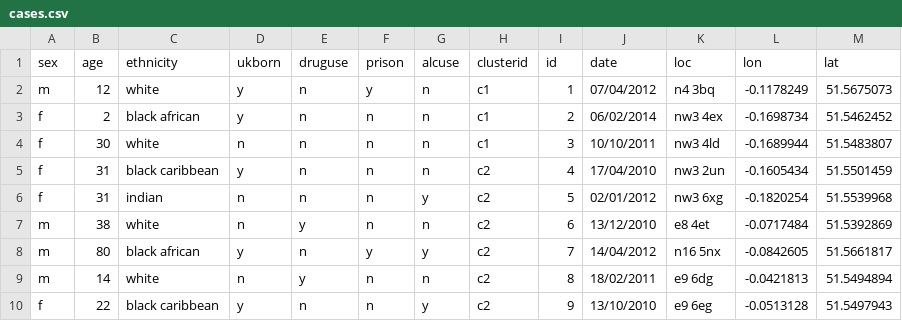
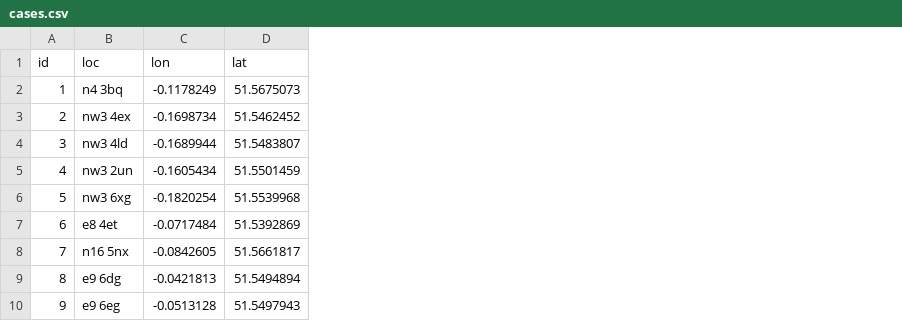
Before and after one commit to cathsmith57/geoprofileShiny, a CSV file: Example data/cases.csv, drawn as a sheet; only a part is shown; the diff names each change by its address in the sheet, - before the commit and + after, or states it on an @@ line.

Commit message:
uploading user guide, edited data and formatting script

```diff
--- a/Example data/cases.csv
+++ b/Example data/cases.csv
-column A (sex), rows 2-10: m | f | f | f | f | m | m | m | f
-column B (age), rows 2-10: 12 | 2 | 30 | 31 | 31 | 38 | 80 | 14 | 22
-column C (ethnicity), rows 2-10: white | black african | white | black caribbean | indian | white | black african | white | black caribbean
-column D (ukborn), rows 2-10: y | y | n | y | n | n | y | n | y
-column E (druguse), rows 2-10: n | n | n | n | n | y | n | y | n
-column F (prison), rows 2-10: y | n | n | n | n | n | y | n | n
-column G (alcuse), rows 2-10: n | n | n | n | y | n | y | n | y
-column H (clusterid), rows 2-10: c1 | c1 | c1 | c2 | c2 | c2 | c2 | c2 | c2
-column J (date), rows 2-10: 07/04/2012 | 06/02/2014 | 10/10/2011 | 17/04/2010 | 02/01/2012 | 13/12/2010 | 14/04/2012 | 18/02/2011 | 13/10/2010
```
Also changed, not shown: 7 other files.
